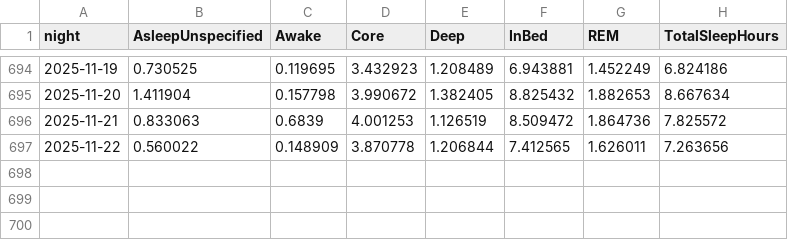
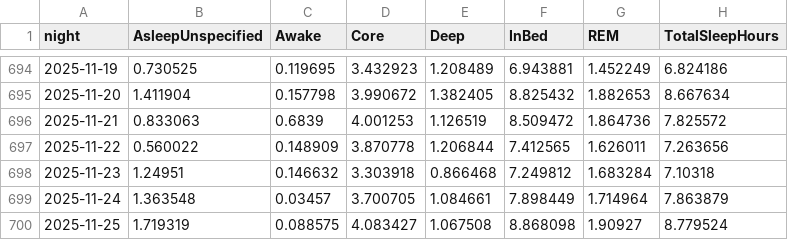
Before and after one commit to chanr335/sleepi, a CSV file: data/parsed/sleep_by_night_sarah.csv, drawn as a sheet; only a part is shown, gaps mark what is left out.

```diff
--- a/data/parsed/sleep_by_night_sarah.csv
+++ b/data/parsed/sleep_by_night_sarah.csv
@@ -697 +697,4 @@ night,AsleepUnspecified,Awake,Core,Deep,InBed,REM,TotalSleepHours
 2025-11-22,0.560022,0.148909,3.870778,1.206844,7.412565,1.626011,7.263656
+2025-11-23,1.24951,0.146632,3.303918,0.866468,7.249812,1.683284,7.10318
+2025-11-24,1.363548,0.03457,3.700705,1.084661,7.898449,1.714964,7.863879
+2025-11-25,1.719319,0.088575,4.083427,1.067508,8.868098,1.90927,8.779524
```
Also changed, not shown: data/parsed/sleep_by_night_chandler.csv, data/parsed/sleep_by_night_eileen.csv, 4 other files.
